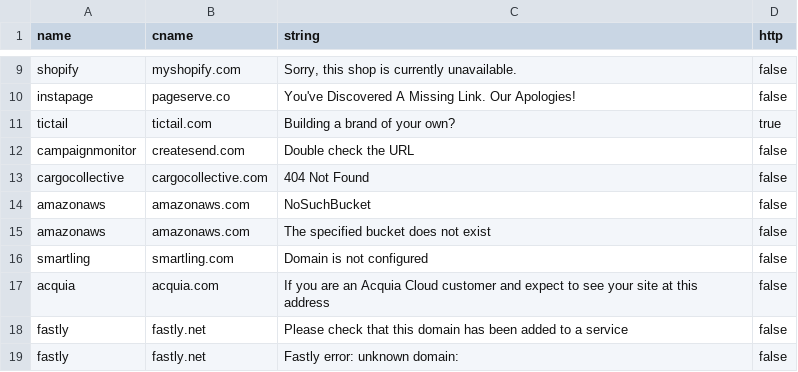
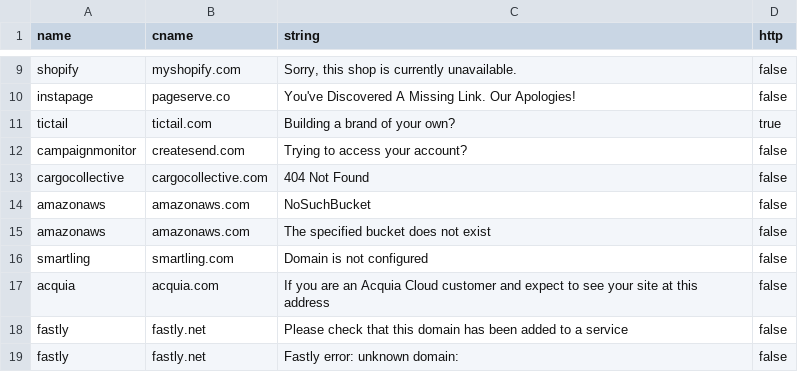
Before and after one commit to anshumanbh/tko-subs, a CSV file: providers-data.csv, drawn as a sheet; only a part is shown, gaps mark what is left out.

Commit message:
Update providers-data.csv

```diff
--- a/providers-data.csv
+++ b/providers-data.csv
@@ -11,3 +11,3 @@ instapage,pageserve.co,You've Discovered A Missing Link. Our Apologies!,false
 tictail,tictail.com,Building a brand of your own?,true
-campaignmonitor,createsend.com,Double check the URL,false
+campaignmonitor,createsend.com,Trying to access your account?,false
 cargocollective,cargocollective.com,404 Not Found,false
```
